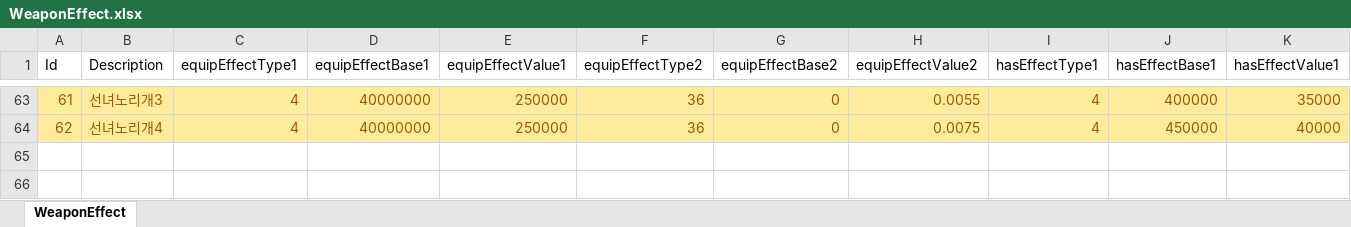
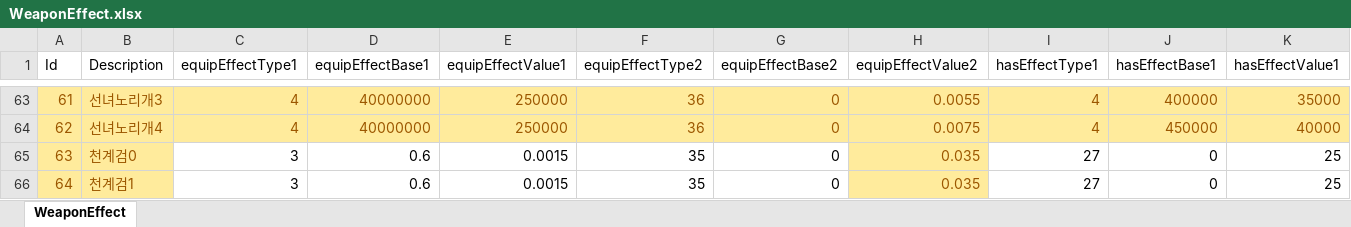
Before and after one commit to luckyzwei/Yosaki, an Excel workbook: Assets/06.Table/WeaponEffect.xlsx, sheet WeaponEffect, drawn as a sheet; only a part is shown, gaps mark what is left out; values as stored, in another font and other column widths than the file's, no borders; rows hold the shown columns only; the diff names each change by its address in the sheet, - before the commit and + after, or states it on an @@ line.

```diff
--- a/Assets/06.Table/WeaponEffect.xlsx (sheet WeaponEffect)
+++ b/Assets/06.Table/WeaponEffect.xlsx (sheet WeaponEffect)
+row 65: 63 | 천계검0 | 3 | 0.6 | 0.0015 | 35 | 0 | 0.035 | 27 | 0 | 25
+row 66: 64 | 천계검1 | 3 | 0.6 | 0.0015 | 35 | 0 | 0.035 | 27 | 0 | 25
```
Also changed, not shown: Assets/06.Table/PetTable.xlsx, Assets/06.Table/TwelveBossTable.xlsx, 9 other files.
